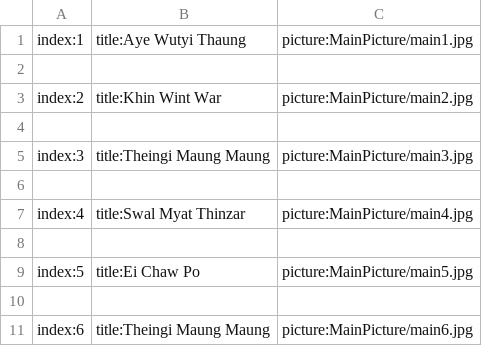
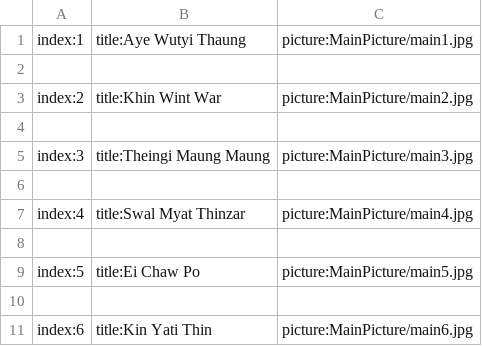
Before and after one commit to secretnaruto/gh_girl_wallpaper, a CSV file: main_category.csv, drawn as a sheet.

Commit message:
Update main_category.csv

```diff
--- a/main_category.csv
+++ b/main_category.csv
@@ -10,2 +10,2 @@ index:5,title:Ei Chaw Po,picture:MainPicture/main5.jpg
 
-index:6,title:Theingi Maung Maung,picture:MainPicture/main6.jpg
+index:6,title:Kin Yati Thin,picture:MainPicture/main6.jpg
```
